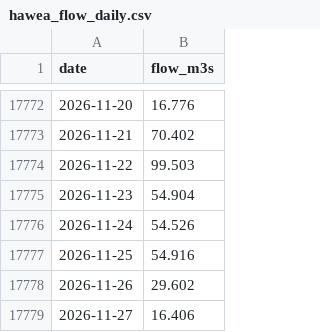
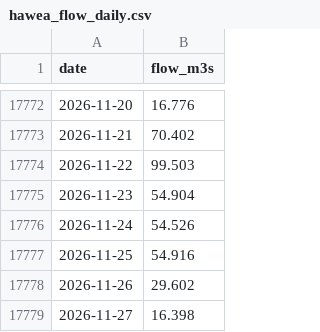
Before and after one commit to rhysemt/lake-hawea-levels, a CSV file: data/hawea_flow_daily.csv, drawn as a sheet; only a part is shown, gaps mark what is left out.

```diff
--- a/data/hawea_flow_daily.csv
+++ b/data/hawea_flow_daily.csv
@@ -17778,2 +17778,2 @@ date,flow_m3s
 2026-11-26,29.602
-2026-11-27,16.406
+2026-11-27,16.398
```
Also changed, not shown: data/hawea_daily.csv, data/hawea_inflow_7day.csv.
